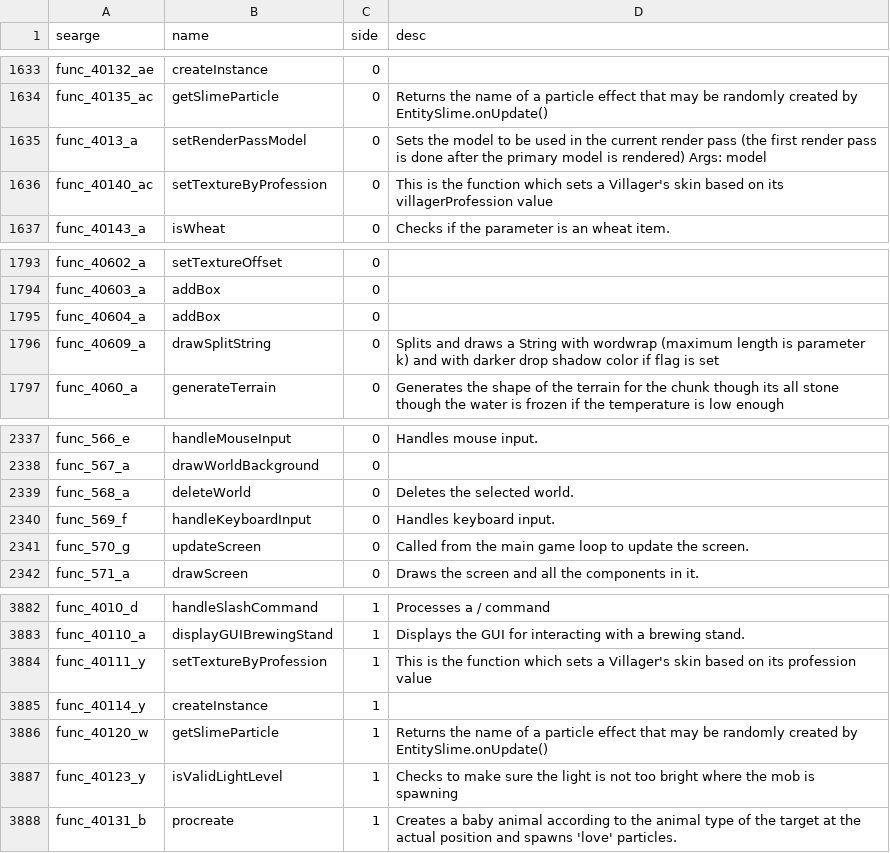
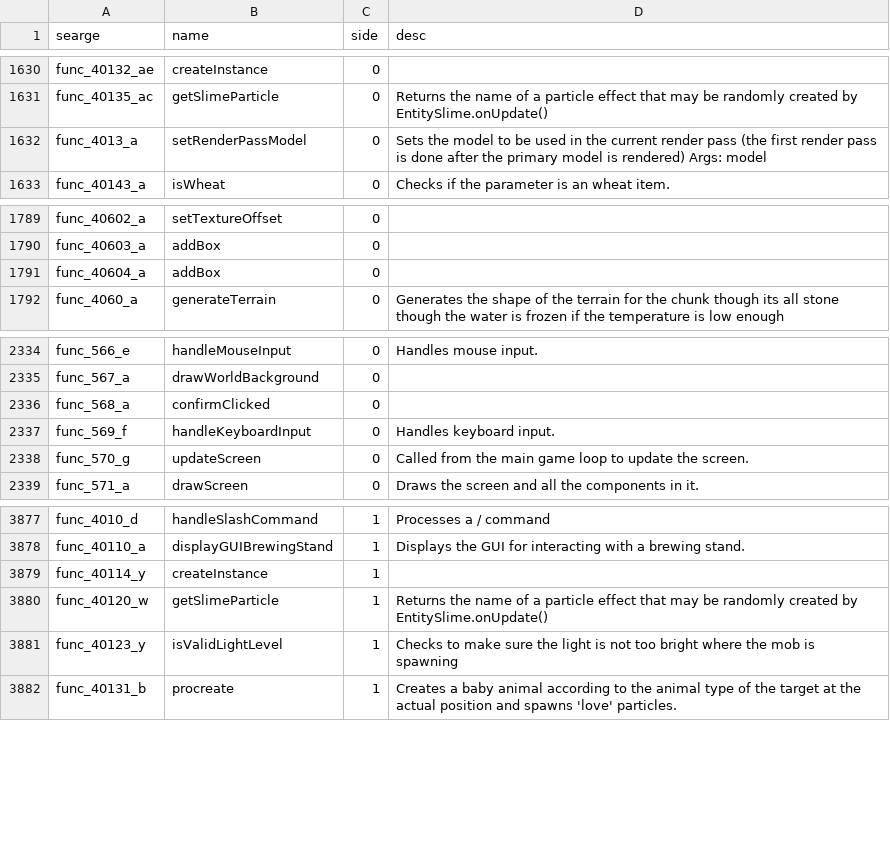
Before and after one commit to MinecraftForge/MinecraftForge, a CSV file: forge/conf/methods.csv, drawn as a sheet; only a part is shown, gaps mark what is left out; the diff covers the shown part only.

```diff
--- a/forge/conf/methods.csv
+++ b/forge/conf/methods.csv
@@ -1635,3 +1632,2 @@ func_40135_ac,getSlimeParticle,0,Returns the name of a particle effect that may
 func_4013_a,setRenderPassModel,0,Sets the model to be used in the current render pass (the first render pass is done after the primary model is rendered) Args: model
-func_40140_ac,setTextureByProfession,0,This is the function which sets a Villager's skin based on its villagerProfession value
 func_40143_a,isWheat,0,Checks if the parameter is an wheat item.
@@ -1795,3 +1791,2 @@ func_40603_a,addBox,0,
 func_40604_a,addBox,0,
-func_40609_a,drawSplitString,0,Splits and draws a String with wordwrap (maximum length is parameter k) and with darker drop shadow color if flag is set
 func_4060_a,generateTerrain,0,Generates the shape of the terrain for the chunk though its all stone though the water is frozen if the temperature is low enough
@@ -2338,3 +2335,3 @@ func_566_e,handleMouseInput,0,Handles mouse input.
 func_567_a,drawWorldBackground,0,
-func_568_a,deleteWorld,0,Deletes the selected world.
+func_568_a,confirmClicked,0,
 func_569_f,handleKeyboardInput,0,Handles keyboard input.
@@ -3883,3 +3878,2 @@ func_4010_d,handleSlashCommand,1,Processes a / command
 func_40110_a,displayGUIBrewingStand,1,Displays the GUI for interacting with a brewing stand.
-func_40111_y,setTextureByProfession,1,This is the function which sets a Villager's skin based on its profession value
 func_40114_y,createInstance,1,
```
Also changed, not shown: 4 added rows and 7 removed rows elsewhere in this file, forge/conf/fields.csv, forge/conf/params.csv, 51 other files.
